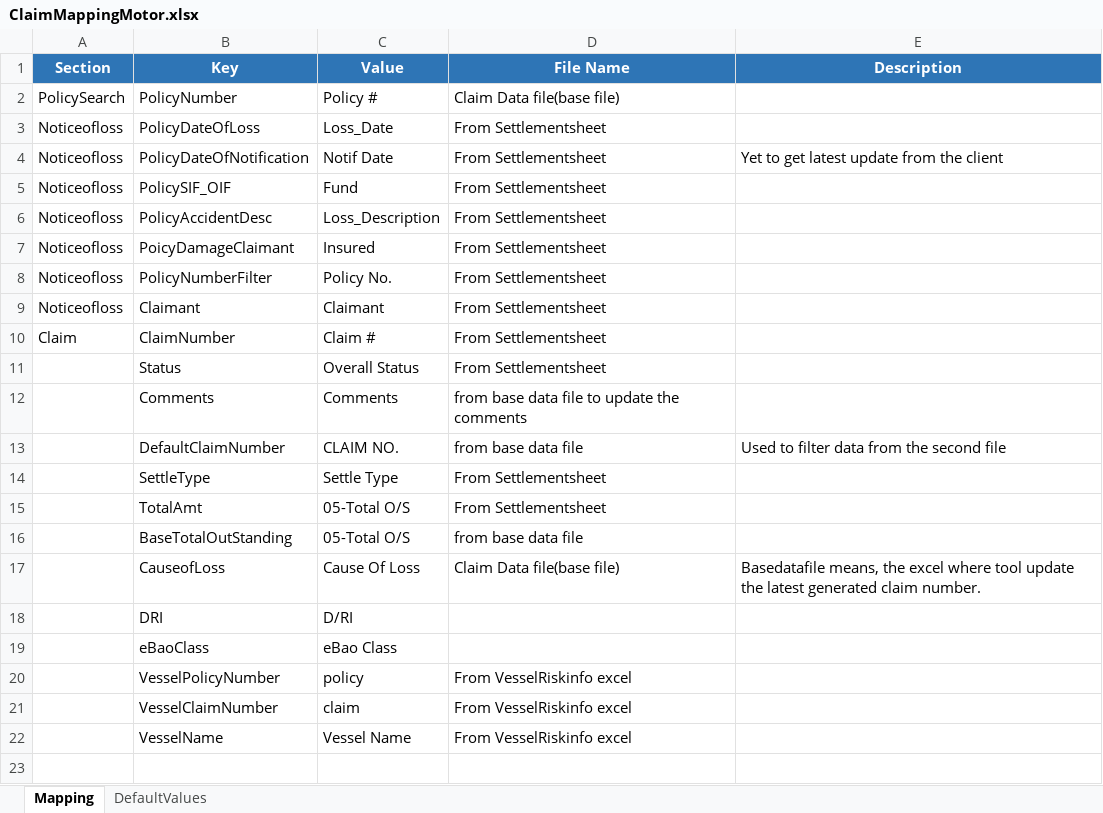
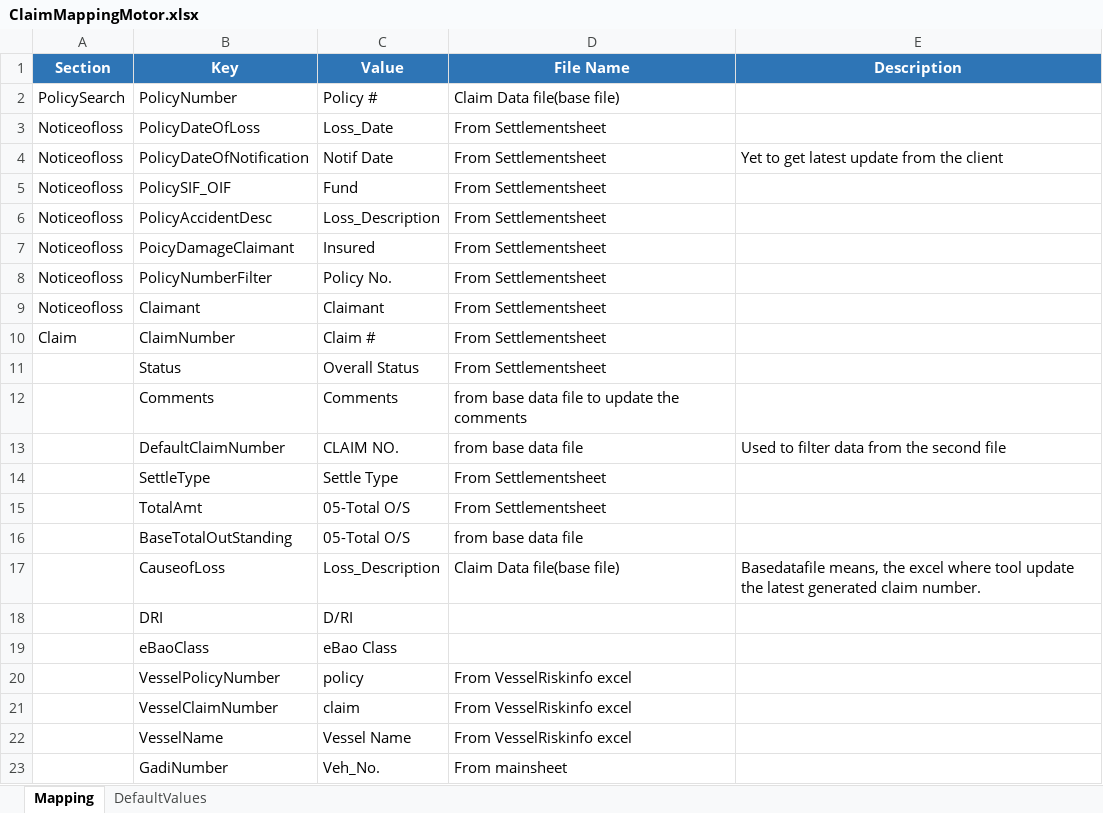
Before and after one commit to AdarshIntellibottech/Triple-III-Motor-bot, an Excel workbook: bin/Debug/netcoreapp3.1/RequiredFiles/ClaimMappingMotor.xlsx, sheet Mapping, drawn as a sheet; values as stored, in another font and other column widths than the file's, no borders; the diff names each change by its address in the sheet, - before the commit and + after, or states it on an @@ line.

```diff
--- a/bin/Debug/netcoreapp3.1/RequiredFiles/ClaimMappingMotor.xlsx (sheet Mapping)
+++ b/bin/Debug/netcoreapp3.1/RequiredFiles/ClaimMappingMotor.xlsx (sheet Mapping)
-C17 (Value): Cause Of Loss
+C17 (Value): Loss_Description
+row 23:  | GadiNumber | Veh_No. | From mainsheet
```
Also changed, not shown: bin/Debug/netcoreapp3.1/RequiredFiles/ClaimNavigationMotor.xlsx, 34 other files.
